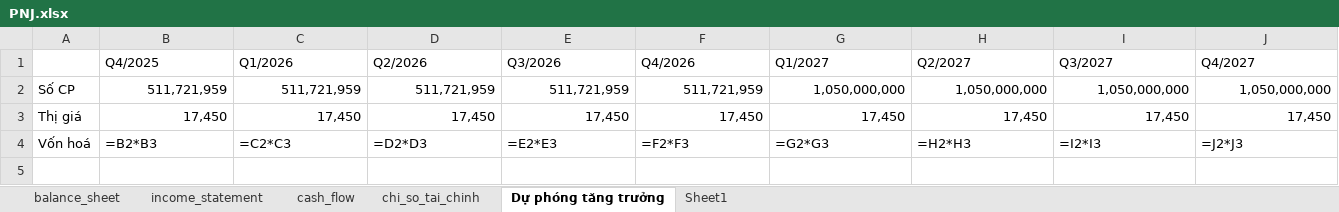
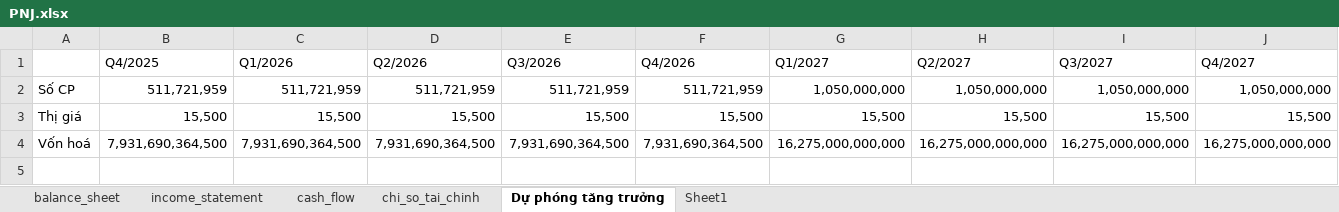
Before and after one commit to nhavan110/BCTC, an Excel workbook: financials/PNJ/PNJ.xlsx, sheet Dự phóng tăng trưởng, drawn as a sheet; only a part is shown; values as stored, in another font and other column widths than the file's, no borders; formulas without a stored value are shown as written; the diff covers the shown part only; the diff names each change by its address in the sheet, - before the commit and + after, or states it on an @@ line.

```diff
--- a/financials/PNJ/PNJ.xlsx (sheet Dự phóng tăng trưởng)
+++ b/financials/PNJ/PNJ.xlsx (sheet Dự phóng tăng trưởng)
-B3 (Q4/2025): 17,450
+B3 (Q4/2025): 15,500
-C3 (Q1/2026): 17,450
+C3 (Q1/2026): 15,500
-D3 (Q2/2026): 17,450
+D3 (Q2/2026): 15,500
-E3 (Q3/2026): 17,450
+E3 (Q3/2026): 15,500
-F3 (Q4/2026): 17,450
+F3 (Q4/2026): 15,500
-G3 (Q1/2027): 17,450
+G3 (Q1/2027): 15,500
-H3 (Q2/2027): 17,450
+H3 (Q2/2027): 15,500
-I3 (Q3/2027): 17,450
+I3 (Q3/2027): 15,500
-J3 (Q4/2027): 17,450
+J3 (Q4/2027): 15,500
-B4 (Q4/2025): =B2*B3
+B4 (Q4/2025): 7,931,690,364,500
-C4 (Q1/2026): =C2*C3
+C4 (Q1/2026): 7,931,690,364,500
-D4 (Q2/2026): =D2*D3
+D4 (Q2/2026): 7,931,690,364,500
-E4 (Q3/2026): =E2*E3
+E4 (Q3/2026): 7,931,690,364,500
-F4 (Q4/2026): =F2*F3
+F4 (Q4/2026): 7,931,690,364,500
-G4 (Q1/2027): =G2*G3
+G4 (Q1/2027): 16,275,000,000,000
-H4 (Q2/2027): =H2*H3
+H4 (Q2/2027): 16,275,000,000,000
-I4 (Q3/2027): =I2*I3
+I4 (Q3/2027): 16,275,000,000,000
-J4 (Q4/2027): =J2*J3
+J4 (Q4/2027): 16,275,000,000,000
```
Also changed, not shown: 128 edited cells elsewhere in this sheet, sheet chi_so_tai_chinh, sheet Sheet1, financials/MWG/MWG.xlsx, 2 other files.
